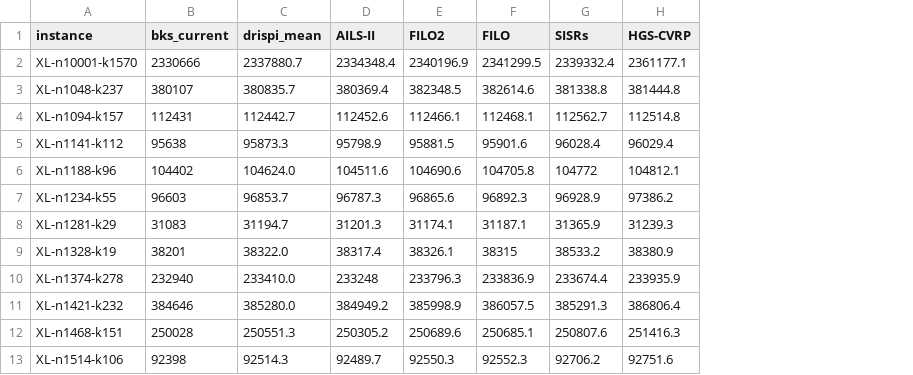
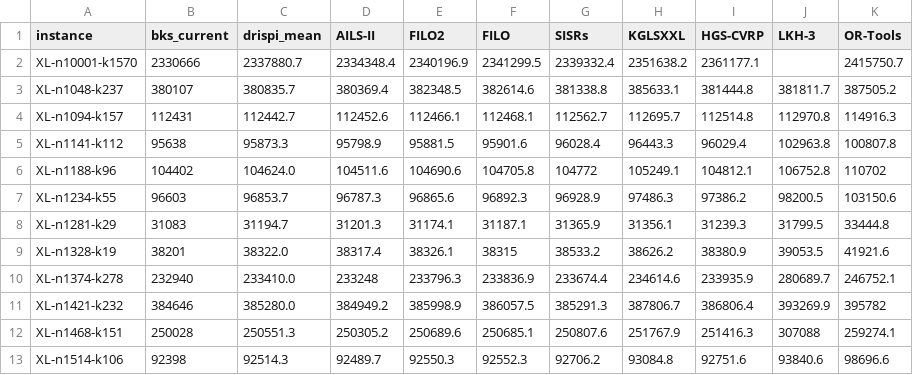
Before and after one commit to DRISPI-CVRP-Framework/drispi, a CSV file: data/results/baseline_gaps.csv, drawn as a sheet; only a part is shown; the diff names each change by its address in the sheet, - before the commit and + after, or states it on an @@ line.

```diff
--- a/data/results/baseline_gaps.csv
+++ b/data/results/baseline_gaps.csv
+column H (KGLSXXL), rows 2-13: 2351638.2 | 385633.1 | 112695.7 | 96443.3 | 105249.1 | 97486.3 | 31356.1 | 38626.2 | 234614.6 | 387806.7 | 251767.9 | 93084.8
+column J (LKH-3), rows 3-13: 381811.7 | 112970.8 | 102963.8 | 106752.8 | 98200.5 | 31799.5 | 39053.5 | 280689.7 | 393269.9 | 307088 | 93840.6
+column K (OR-Tools), rows 2-13: 2415750.7 | 387505.2 | 114916.3 | 100807.8 | 110702 | 103150.6 | 33444.8 | 41921.6 | 246752.1 | 395782 | 259274.1 | 98696.6
```
Also changed, not shown: 9 other files.
